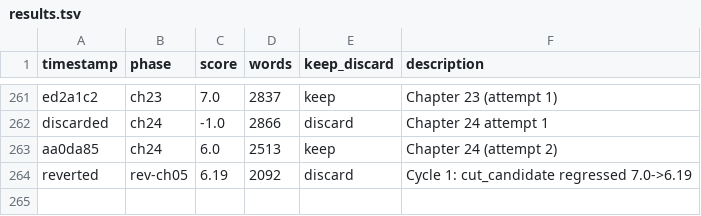
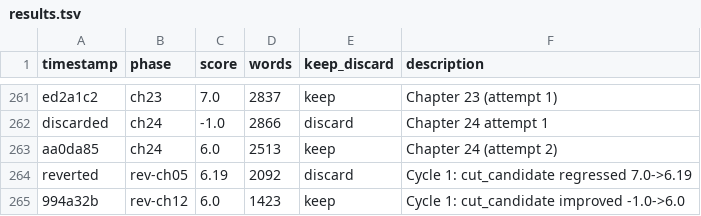
Before and after one commit to ducduy2612/autonovel, a TSV file: results.tsv, drawn as a sheet; only a part is shown, gaps mark what is left out.

```diff
--- a/results.tsv
+++ b/results.tsv
@@ -264 +264,2 @@ aa0da85	ch24	6.0	2513	keep	Chapter 24 (attempt 2)
 reverted	rev-ch05	6.19	2092	discard	Cycle 1: cut_candidate regressed 7.0->6.19
+994a32b	rev-ch12	6.0	1423	keep	Cycle 1: cut_candidate improved -1.0->6.0
```
Also changed, not shown: 4 other files.
